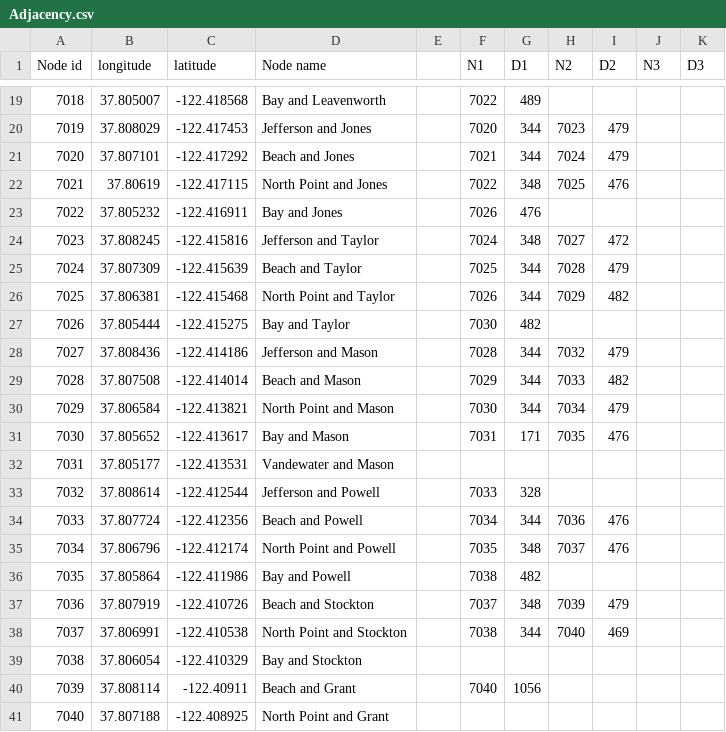
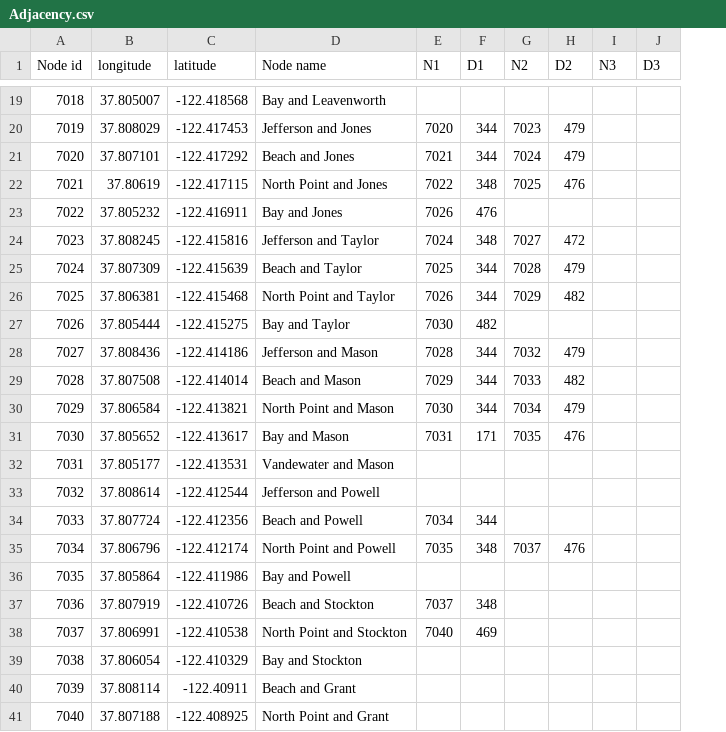
Before and after one commit to raghavendra-bableshwar/spatio-temporal-resource-search, a CSV file: SpatioTemporalResourceSearch/WebContent/data_files/Adjacency.csv, drawn as a sheet; only a part is shown, gaps mark what is left out; removed rows and columns are numbered as before the commit, all else as after; the diff covers the shown part only; the diff names each change by its address in the sheet, - before the commit and + after, or states it on an @@ line.

```diff
--- a/SpatioTemporalResourceSearch/WebContent/data_files/Adjacency.csv
+++ b/SpatioTemporalResourceSearch/WebContent/data_files/Adjacency.csv
-column E, empty
-E19 (N1): 7022
+E19 (N1): (empty)
-F19 (D1): 489
+F19 (D1): (empty)
-E33 (N1): 7033
+E33 (N1): (empty)
-F33 (D1): 328
+F33 (D1): (empty)
-G34 (N2): 7036
+G34 (N2): (empty)
-H34 (D2): 476
+H34 (D2): (empty)
-E36 (N1): 7038
+E36 (N1): (empty)
-F36 (D1): 482
+F36 (D1): (empty)
-G37 (N2): 7039
+G37 (N2): (empty)
-H37 (D2): 479
+H37 (D2): (empty)
-E38 (N1): 7038
+E38 (N1): 7040
-F38 (D1): 344
+F38 (D1): 469
-G38 (N2): 7040
+G38 (N2): (empty)
-H38 (D2): 469
+H38 (D2): (empty)
-E40 (N1): 7040
+E40 (N1): (empty)
-F40 (D1): 1056
+F40 (D1): (empty)
```
Also changed, not shown: 30 edited cells elsewhere in this file, SpatioTemporalResourceSearch/WebContent/data_files/SFPark_edges_FishermansWharf2.csv, SpatioTemporalResourceSearch/WebContent/data_files/SFPark_nodes_FishermansWharf.csv, 11 other files.
